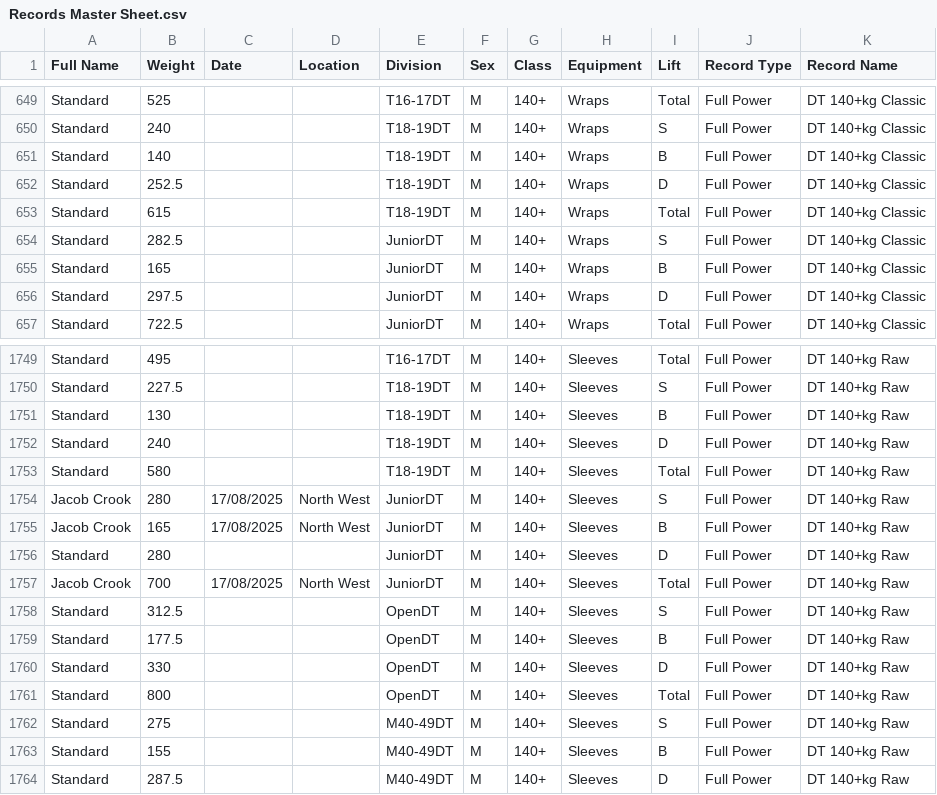
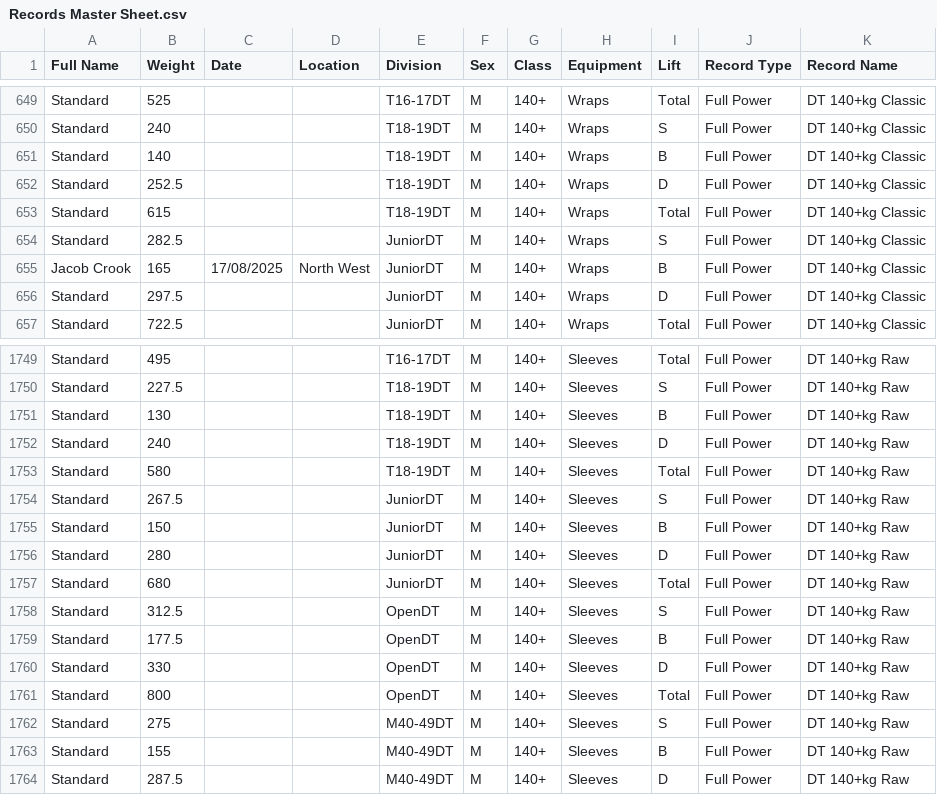
Before and after one commit to AdamWRPF/records, a CSV file: Records Master Sheet.csv, drawn as a sheet; only a part is shown, gaps mark what is left out.

Commit message:
Add files via upload

```diff
--- a/Records Master Sheet.csv
+++ b/Records Master Sheet.csv
@@ -654,3 +654,3 @@ Standard,615,,,T18-19DT,M,140+,Wraps,Total,Full Power,DT 140+kg Classic
 Standard,282.5,,,JuniorDT,M,140+,Wraps,S,Full Power,DT 140+kg Classic
-Standard,165,,,JuniorDT,M,140+,Wraps,B,Full Power,DT 140+kg Classic
+Jacob Crook,165,17/08/2025,North West,JuniorDT,M,140+,Wraps,B,Full Power,DT 140+kg Classic
 Standard,297.5,,,JuniorDT,M,140+,Wraps,D,Full Power,DT 140+kg Classic
@@ -1753,6 +1753,6 @@ Standard,240,,,T18-19DT,M,140+,Sleeves,D,Full Power,DT 140+kg Raw
 Standard,580,,,T18-19DT,M,140+,Sleeves,Total,Full Power,DT 140+kg Raw
-Jacob Crook,280,17/08/2025,North West,JuniorDT,M,140+,Sleeves,S,Full Power,DT 140+kg Raw
-Jacob Crook,165,17/08/2025,North West,JuniorDT,M,140+,Sleeves,B,Full Power,DT 140+kg Raw
+Standard,267.5,,,JuniorDT,M,140+,Sleeves,S,Full Power,DT 140+kg Raw
+Standard,150,,,JuniorDT,M,140+,Sleeves,B,Full Power,DT 140+kg Raw
 Standard,280,,,JuniorDT,M,140+,Sleeves,D,Full Power,DT 140+kg Raw
-Jacob Crook,700,17/08/2025,North West,JuniorDT,M,140+,Sleeves,Total,Full Power,DT 140+kg Raw
+Standard,680,,,JuniorDT,M,140+,Sleeves,Total,Full Power,DT 140+kg Raw
 Standard,312.5,,,OpenDT,M,140+,Sleeves,S,Full Power,DT 140+kg Raw
```
